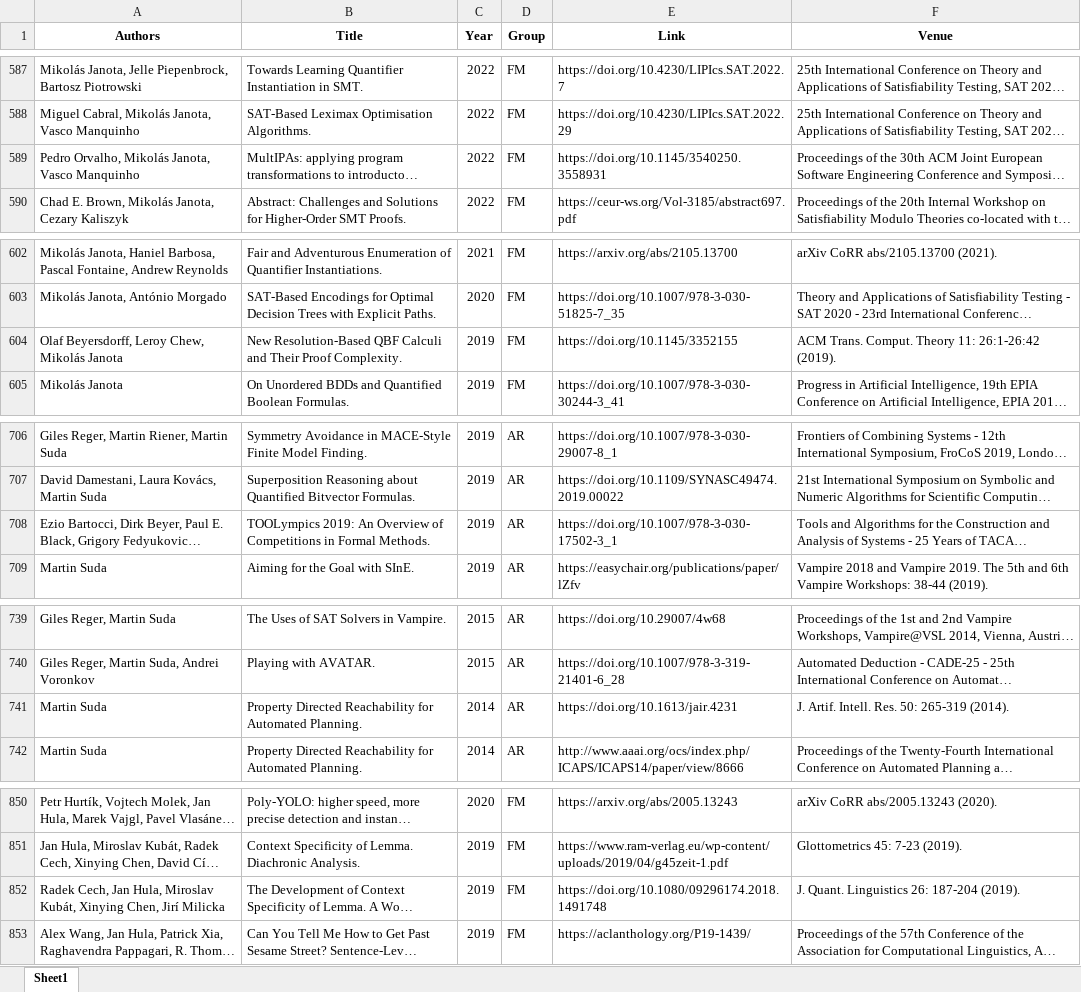
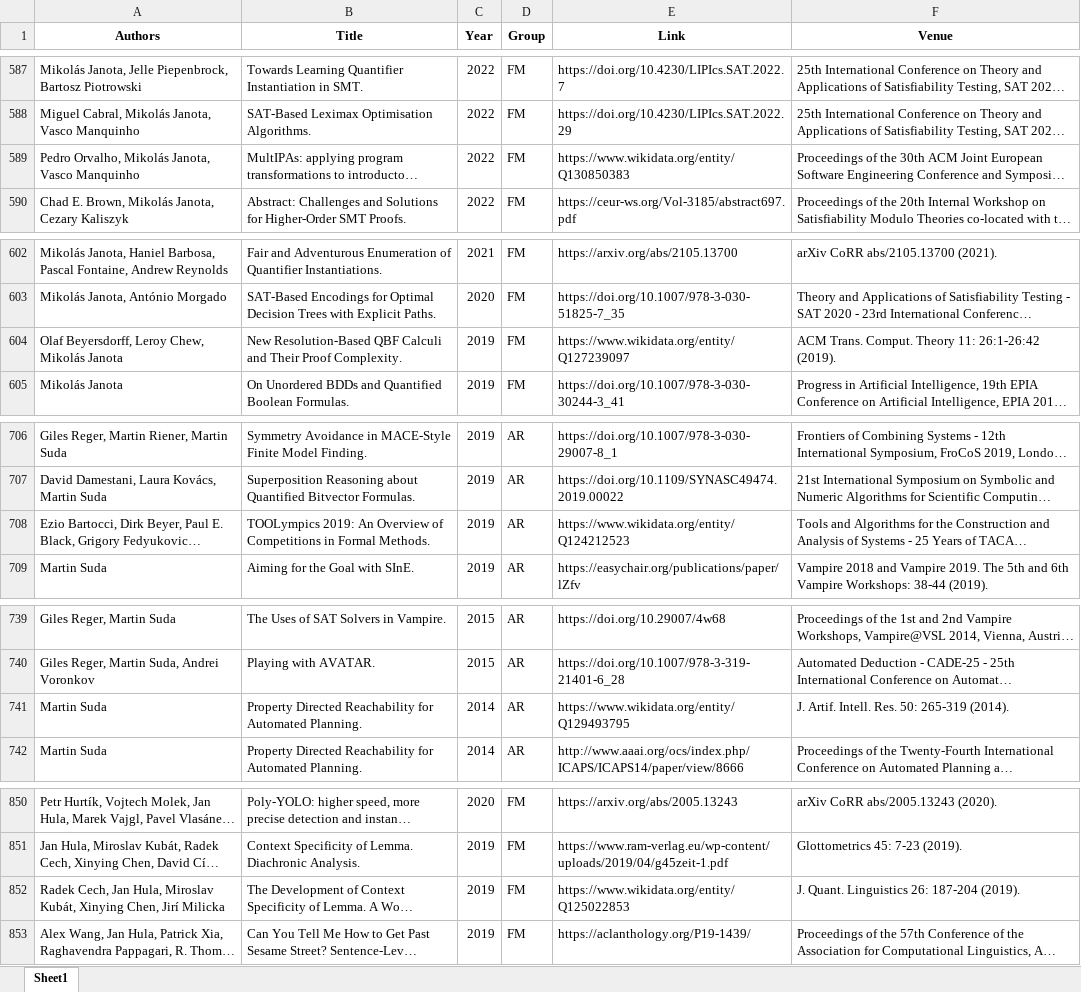
Before and after one commit to ai4reason/ai4reason.github.io, an Excel workbook: docs/download/publications.xlsx, sheet Sheet1, drawn as a sheet; only a part is shown, gaps mark what is left out; long unchanged cells end in …; values as stored, in another font and other column widths than the file's, no borders; the diff covers the shown part only; the diff names each change by its address in the sheet, - before the commit and + after, or states it on an @@ line.

```diff
--- a/docs/download/publications.xlsx (sheet Sheet1)
+++ b/docs/download/publications.xlsx (sheet Sheet1)
-E589 (Link): https://doi.org/10.1145/3540250.3558931
+E589 (Link): https://www.wikidata.org/entity/Q130850383
-E604 (Link): https://doi.org/10.1145/3352155
+E604 (Link): https://www.wikidata.org/entity/Q127239097
-E708 (Link): https://doi.org/10.1007/978-3-030-17502-3_1
+E708 (Link): https://www.wikidata.org/entity/Q124212523
-E741 (Link): https://doi.org/10.1613/jair.4231
+E741 (Link): https://www.wikidata.org/entity/Q129493795
-E852 (Link): https://doi.org/10.1080/09296174.2018.1491748
+E852 (Link): https://www.wikidata.org/entity/Q125022853
```
Also changed, not shown: 9 edited cells elsewhere in this sheet, 2 other files.
